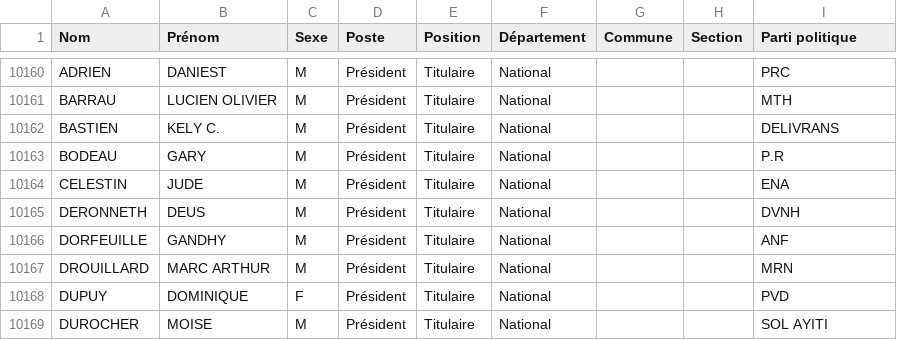
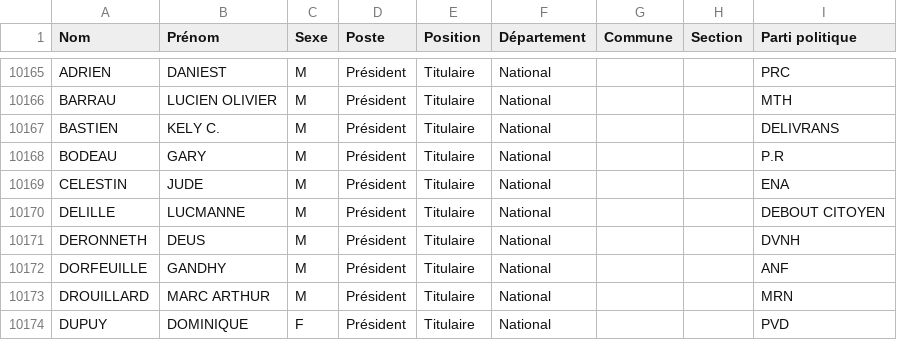
Before and after one commit to ayamr/napvote, a CSV file: data/candidats_cep.csv, drawn as a sheet; only a part is shown, gaps mark what is left out; the shorter side is filled out with more unchanged rows; the diff covers the shown part only.

```diff
--- a/data/candidats_cep.csv
+++ b/data/candidats_cep.csv
@@ -10164,2 +10169,3 @@
 "CELESTIN";"JUDE";"M";"Président";"Titulaire";"National";"";"";"ENA"
+"DELILLE";"LUCMANNE";"M";"Président";"Titulaire";"National";"";"";"DEBOUT CITOYEN"
 "DERONNETH";"DEUS";"M";"Président";"Titulaire";"National";"";"";"DVNH"
```
Also changed, not shown: 5 added rows elsewhere in this file, 8 other files.
